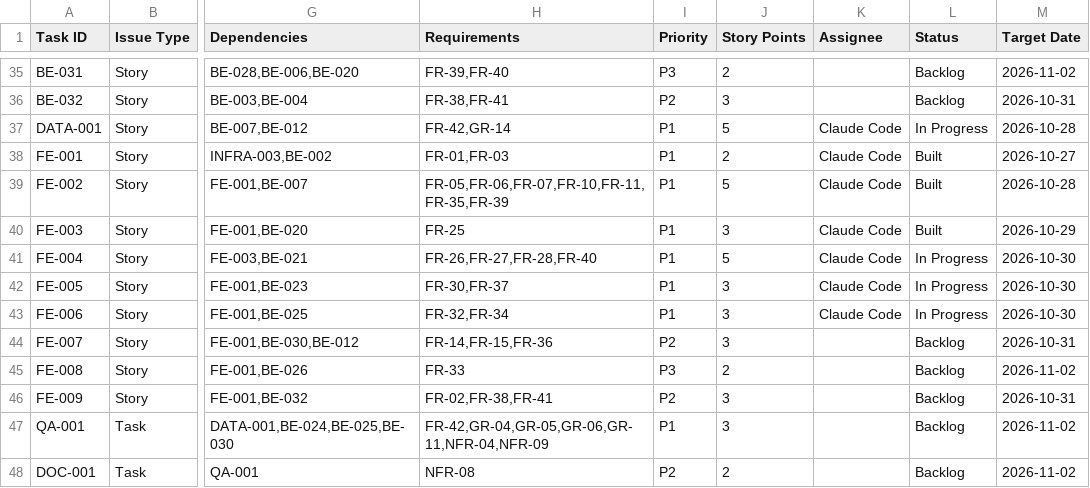
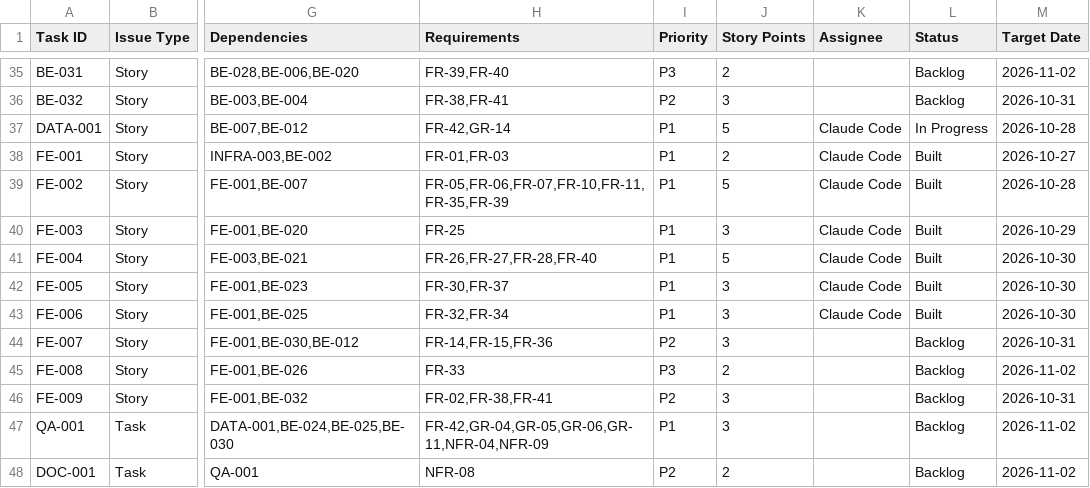
Before and after one commit to JADA-Squad/JADAssure, a CSV file: docs/jadassure-task-board.csv, drawn as a sheet; only a part is shown, gaps mark what is left out; the diff names each change by its address in the sheet, - before the commit and + after, or states it on an @@ line.

```diff
--- a/docs/jadassure-task-board.csv
+++ b/docs/jadassure-task-board.csv
-L41:L43 (Status): In Progress
+L41:L43 (Status): Built
```
Also changed, not shown: 18 other files.
